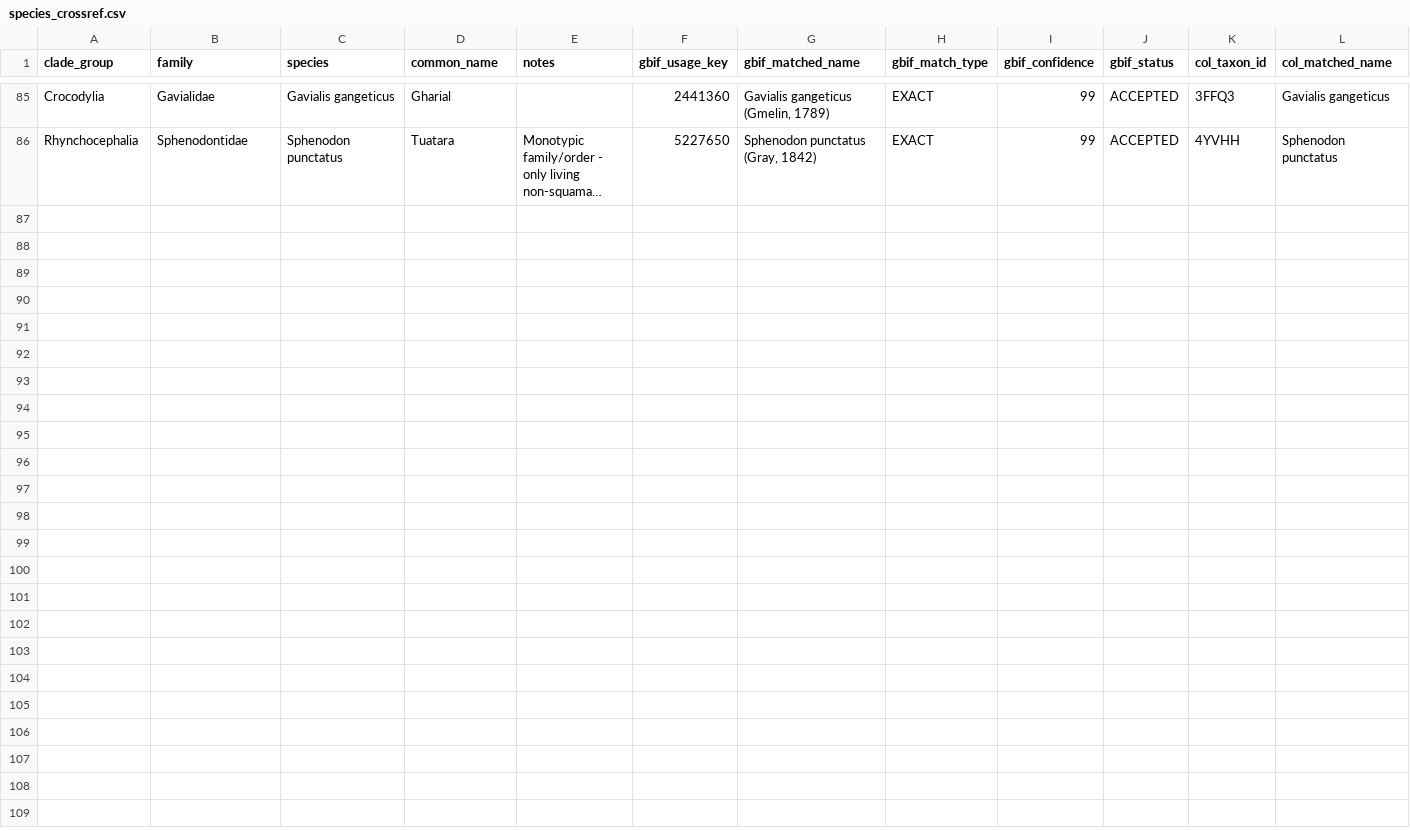
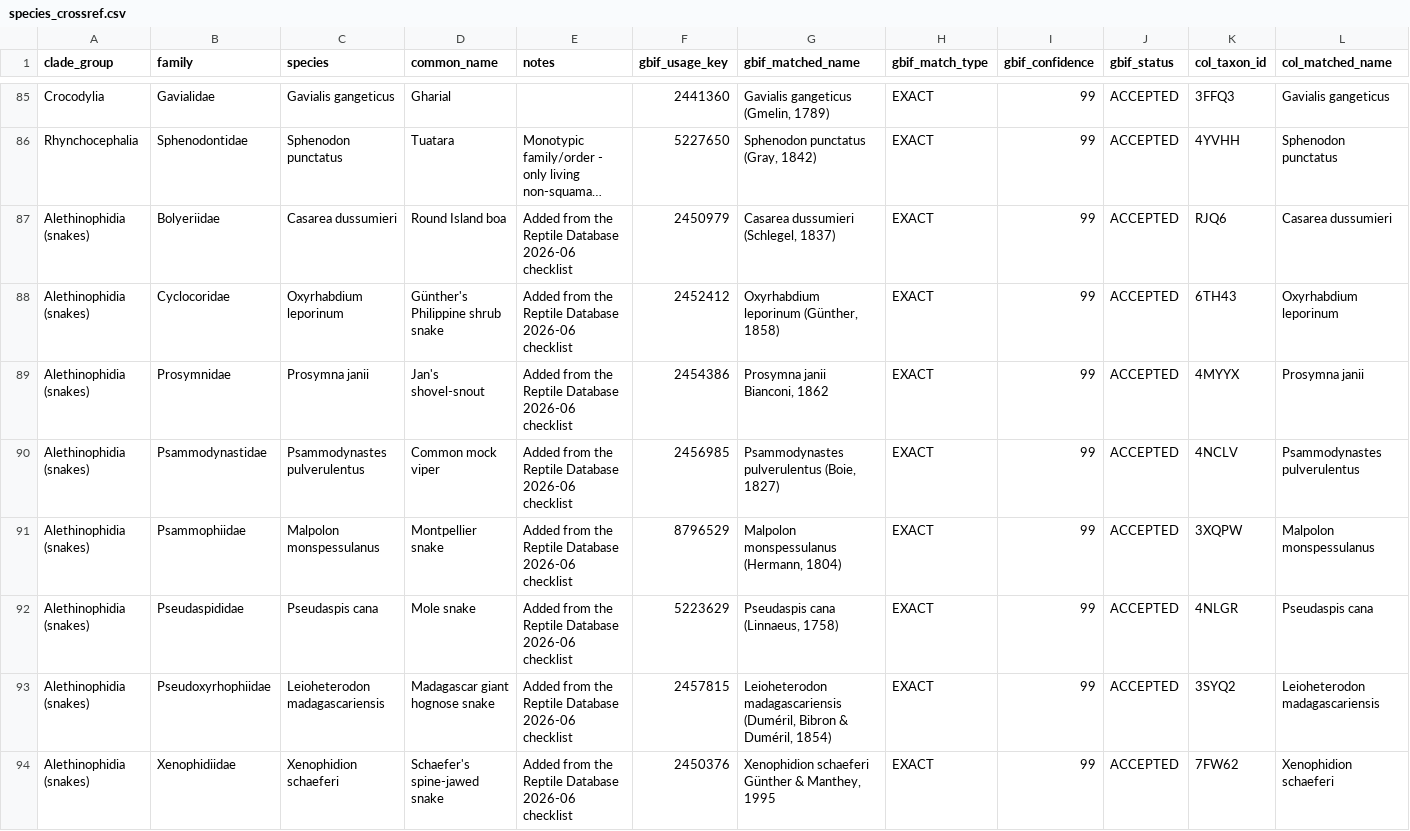
Before and after one commit to sarv198/Animalia, a CSV file: animalia-backend/species_crossref.csv, drawn as a sheet; only a part is shown, gaps mark what is left out; long unchanged cells end in …; rows hold the shown columns only; the diff names each change by its address in the sheet, - before the commit and + after, or states it on an @@ line.

Commit message:
Add the 8 missing snake families, mark families that follow the Reptile Database, fix dating of weak estimates

```diff
--- a/animalia-backend/species_crossref.csv
+++ b/animalia-backend/species_crossref.csv
+row 87: Alethinophidia (snakes) | Bolyeriidae | Casarea dussumieri | Round Island boa | Added from the Reptile Database 2026-06 checklist | 2450979 | Casarea dussumieri (Schlegel, 1837) | EXACT | 99 | ACCEPTED | RJQ6 | Casarea dussumieri
+row 88: Alethinophidia (snakes) | Cyclocoridae | Oxyrhabdium leporinum | Günther's Philippine shrub snake | Added from the Reptile Database 2026-06 checklist | 2452412 | Oxyrhabdium leporinum (Günther, 1858) | EXACT | 99 | ACCEPTED | 6TH43 | Oxyrhabdium leporinum
+row 89: Alethinophidia (snakes) | Prosymnidae | Prosymna janii | Jan's shovel-snout | Added from the Reptile Database 2026-06 checklist | 2454386 | Prosymna janii Bianconi, 1862 | EXACT | 99 | ACCEPTED | 4MYYX | Prosymna janii
+row 90: Alethinophidia (snakes) | Psammodynastidae | Psammodynastes pulverulentus | Common mock viper | Added from the Reptile Database 2026-06 checklist | 2456985 | Psammodynastes pulverulentus (Boie, 1827) | EXACT | 99 | ACCEPTED | 4NCLV | Psammodynastes pulverulentus
+row 91: Alethinophidia (snakes) | Psammophiidae | Malpolon monspessulanus | Montpellier snake | Added from the Reptile Database 2026-06 checklist | 8796529 | Malpolon monspessulanus (Hermann, 1804) | EXACT | 99 | ACCEPTED | 3XQPW | Malpolon monspessulanus
+row 92: Alethinophidia (snakes) | Pseudaspididae | Pseudaspis cana | Mole snake | Added from the Reptile Database 2026-06 checklist | 5223629 | Pseudaspis cana (Linnaeus, 1758) | EXACT | 99 | ACCEPTED | 4NLGR | Pseudaspis cana
+row 93: Alethinophidia (snakes) | Pseudoxyrhophiidae | Leioheterodon madagascariensis | Madagascar giant hognose snake | Added from the Reptile Database 2026-06 checklist | 2457815 | Leioheterodon madagascariensis (Duméril, Bibron & Duméril, 1854) | EXACT | 99 | ACCEPTED | 3SYQ2 | Leioheterodon madagascariensis
+row 94: Alethinophidia (snakes) | Xenophidiidae | Xenophidion schaeferi | Schaefer's spine-jawed snake | Added from the Reptile Database 2026-06 checklist | 2450376 | Xenophidion schaeferi Günther & Manthey, 1995 | EXACT | 99 | ACCEPTED | 7FW62 | Xenophidion schaeferi
```
Also changed, not shown: animalia-backend/data/curated/reptile_family_representatives.csv, 20 other files.
